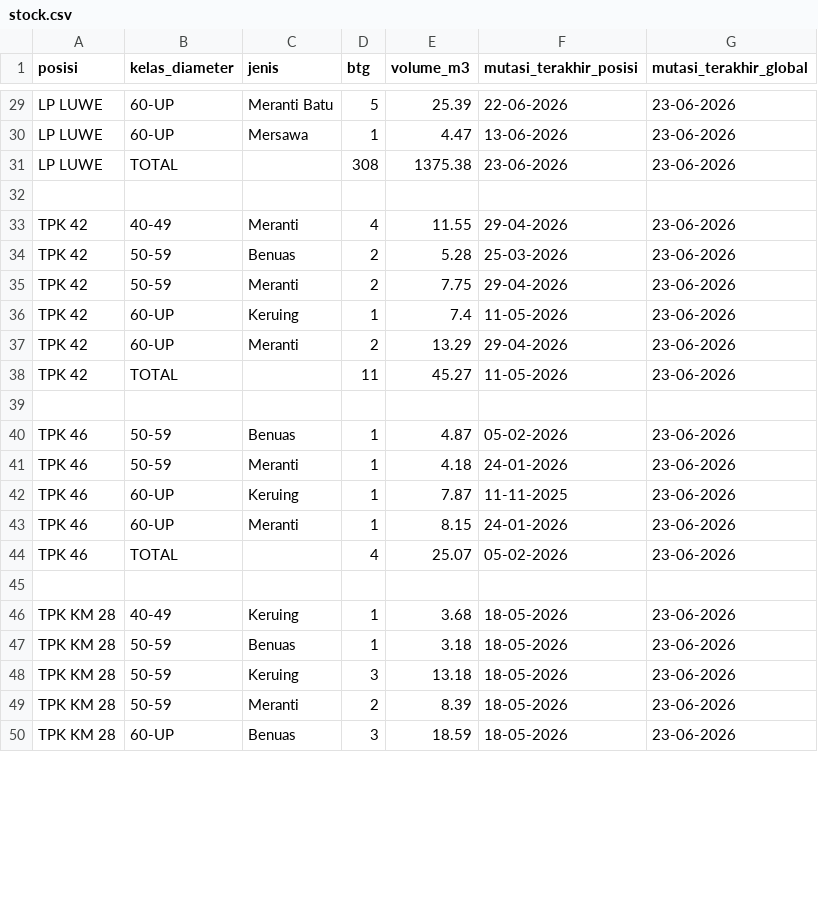
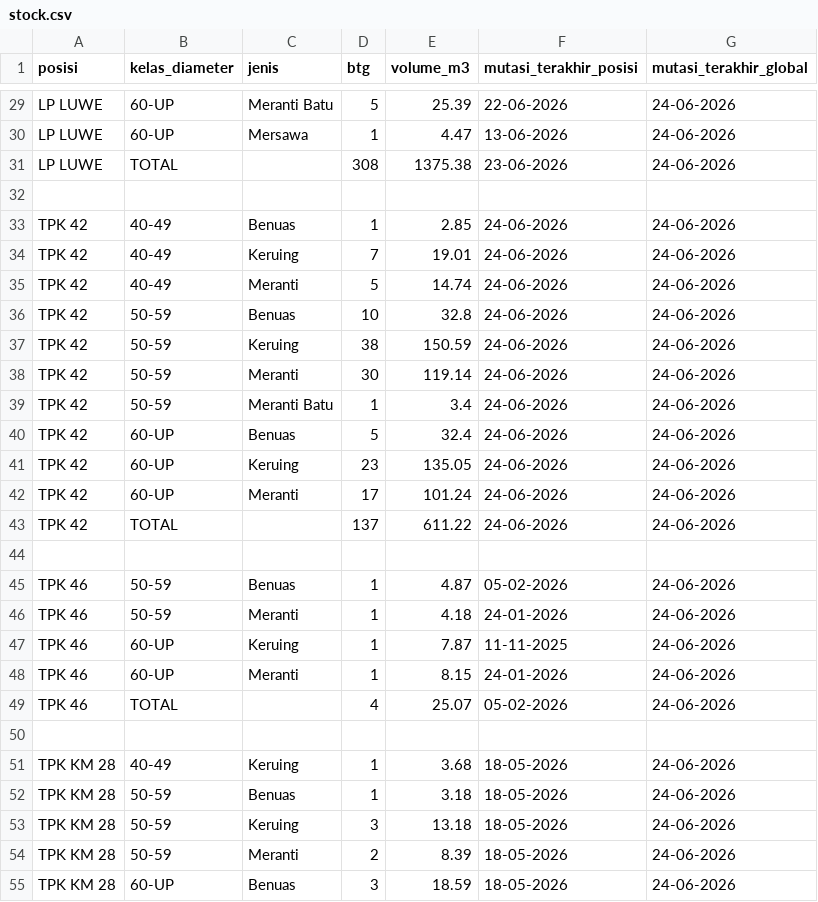
Before and after one commit to duniandis/data_apk, a CSV file: stock.csv, drawn as a sheet; only a part is shown, gaps mark what is left out; addresses are those after the commit; the diff covers the shown part only; the diff names each change by its address in the sheet, - before the commit and + after, or states it on an @@ line.

```diff
--- a/stock.csv
+++ b/stock.csv
-G29:G31 (mutasi_terakhir_global): 23-06-2026
+G29:G31 (mutasi_terakhir_global): 24-06-2026
+row 33: TPK 42 | 40-49 | Benuas | 1 | 2.85 | 24-06-2026 | 24-06-2026
+row 34: TPK 42 | 40-49 | Keruing | 7 | 19.01 | 24-06-2026 | 24-06-2026
-D35 (btg): 4
+D35 (btg): 5
-E35 (volume_m3): 11.55
+E35 (volume_m3): 14.74
-F35 (mutasi_terakhir_posisi): 29-04-2026
+F35 (mutasi_terakhir_posisi): 24-06-2026
-G35:G36 (mutasi_terakhir_global): 23-06-2026
+G35:G36 (mutasi_terakhir_global): 24-06-2026
-D36 (btg): 2
+D36 (btg): 10
-E36 (volume_m3): 5.28
+E36 (volume_m3): 32.8
-F36 (mutasi_terakhir_posisi): 25-03-2026
+F36 (mutasi_terakhir_posisi): 24-06-2026
+row 37: TPK 42 | 50-59 | Keruing | 38 | 150.59 | 24-06-2026 | 24-06-2026
-D38 (btg): 2
+D38 (btg): 30
-E38 (volume_m3): 7.75
+E38 (volume_m3): 119.14
-F38 (mutasi_terakhir_posisi): 29-04-2026
+F38 (mutasi_terakhir_posisi): 24-06-2026
-G38 (mutasi_terakhir_global): 23-06-2026
+G38 (mutasi_terakhir_global): 24-06-2026
+row 39: TPK 42 | 50-59 | Meranti Batu | 1 | 3.4 | 24-06-2026 | 24-06-2026
+row 40: TPK 42 | 60-UP | Benuas | 5 | 32.4 | 24-06-2026 | 24-06-2026
-D41 (btg): 1
+D41 (btg): 23
-E41 (volume_m3): 7.4
+E41 (volume_m3): 135.05
-F41 (mutasi_terakhir_posisi): 11-05-2026
+F41 (mutasi_terakhir_posisi): 24-06-2026
-G41:G43 (mutasi_terakhir_global): 23-06-2026
+G41:G43 (mutasi_terakhir_global): 24-06-2026
-D42 (btg): 2
+D42 (btg): 17
-E42 (volume_m3): 13.29
+E42 (volume_m3): 101.24
-F42 (mutasi_terakhir_posisi): 29-04-2026
+F42 (mutasi_terakhir_posisi): 24-06-2026
-D43 (btg): 11
+D43 (btg): 137
-E43 (volume_m3): 45.27
+E43 (volume_m3): 611.22
-F43 (mutasi_terakhir_posisi): 11-05-2026
+F43 (mutasi_terakhir_posisi): 24-06-2026
-G45:G49 (mutasi_terakhir_global): 23-06-2026
+G45:G49 (mutasi_terakhir_global): 24-06-2026
-G51:G55 (mutasi_terakhir_global): 23-06-2026
+G51:G55 (mutasi_terakhir_global): 24-06-2026
```
Also changed, not shown: 73 edited cells elsewhere in this file, 1 other file.
